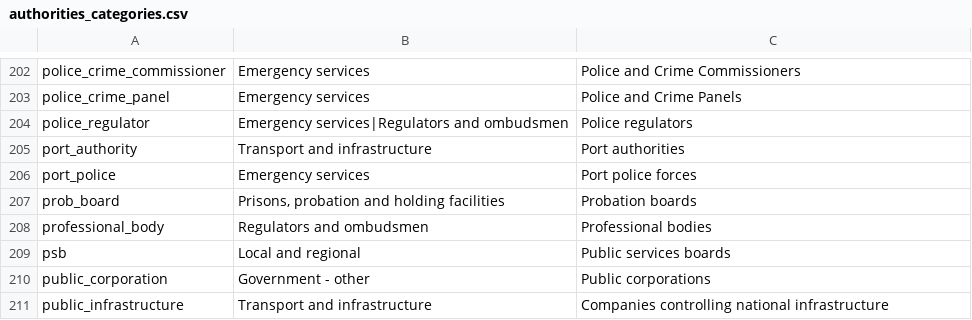
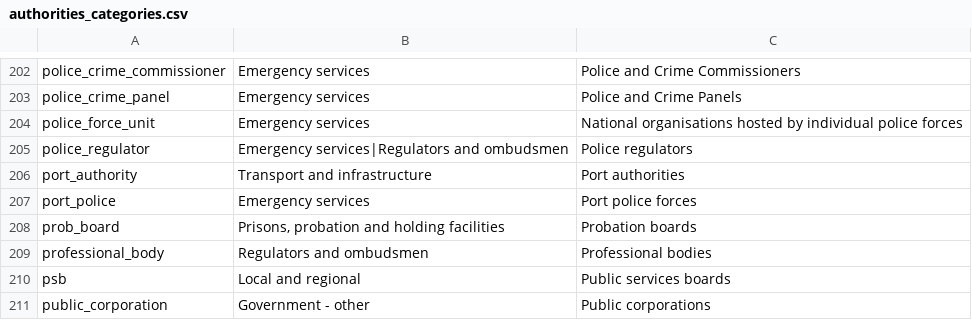
Before and after one commit to mysociety/wdtk_authorities_list, a CSV file: data/packages/whatdotheyknow_authorities_dataset/authorities_categories.csv, drawn as a sheet; only a part is shown, gaps mark what is left out; the shorter side is filled out with more unchanged rows.

```diff
--- a/data/packages/whatdotheyknow_authorities_dataset/authorities_categories.csv
+++ b/data/packages/whatdotheyknow_authorities_dataset/authorities_categories.csv
@@ -203,2 +203,3 @@ police_crime_commissioner,Emergency services,Police and Crime Commissioners
 police_crime_panel,Emergency services,Police and Crime Panels
+police_force_unit,Emergency services,National organisations hosted by individual police forces
 police_regulator,Emergency services|Regulators and ombudsmen,Police regulators
```
Also changed, not shown: data/raw/authorities_categories.csv, docs/data/whatdotheyknow_authorities_dataset/0.73.0/authorities_categories.csv, 39 other files.
